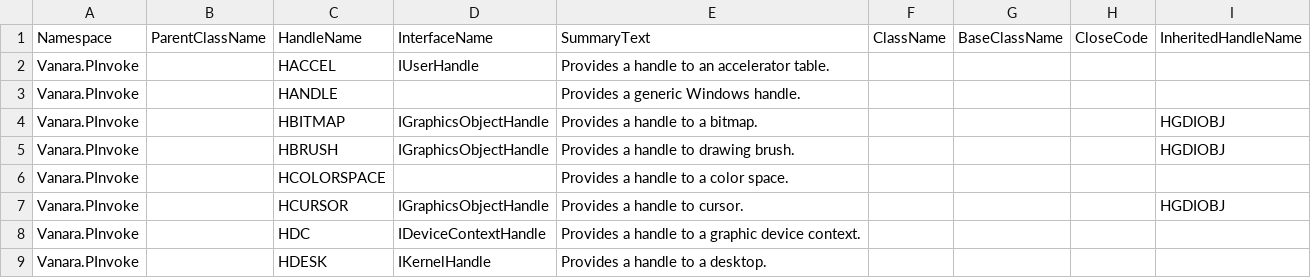
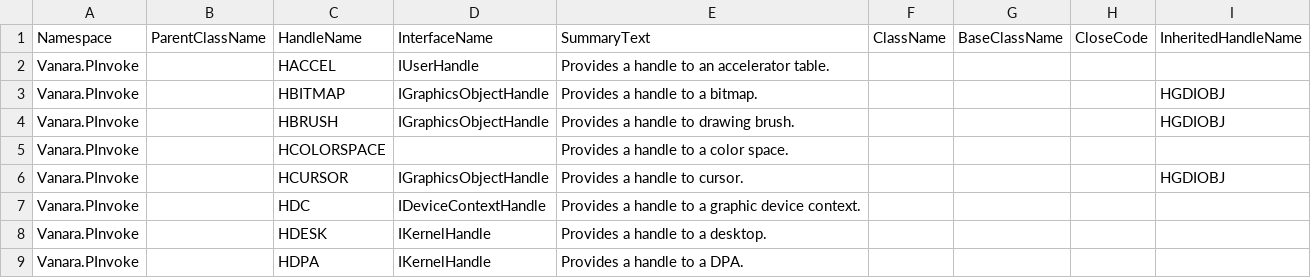
Before and after one commit to dahall/Vanara, a CSV file: PInvoke/Shared/handles.csv, drawn as a sheet; only a part is shown; the shorter side is filled out with more unchanged rows.

Commit message:
Moved HANDLE and HANDLEConverter from autogen in Vanara.PInvoke.Shared to Vanara.Core

```diff
--- a/PInvoke/Shared/handles.csv
+++ b/PInvoke/Shared/handles.csv
@@ -2,3 +2,2 @@
 Vanara.PInvoke,,HACCEL,IUserHandle,Provides a handle to an accelerator table.,,,,
-Vanara.PInvoke,,HANDLE,,Provides a generic Windows handle.,,,,
 Vanara.PInvoke,,HBITMAP,IGraphicsObjectHandle,Provides a handle to a bitmap.,,,,HGDIOBJ
```
Also changed, not shown: 3 other files.
